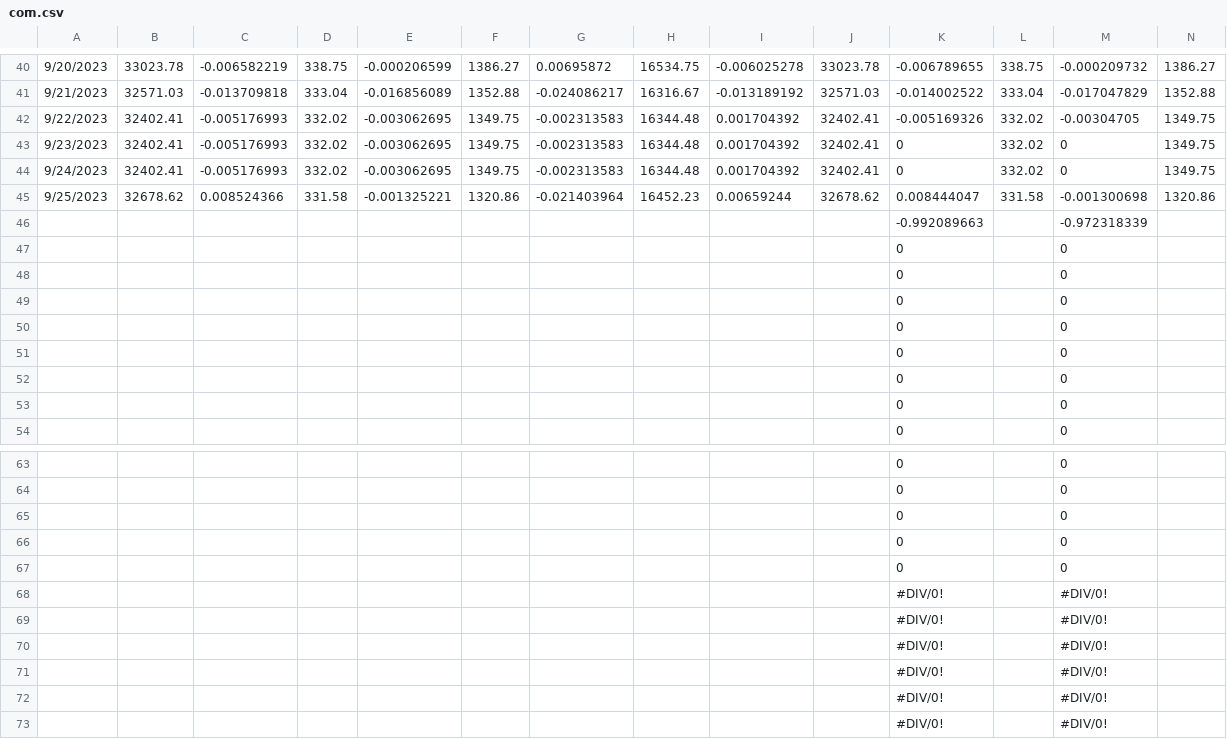
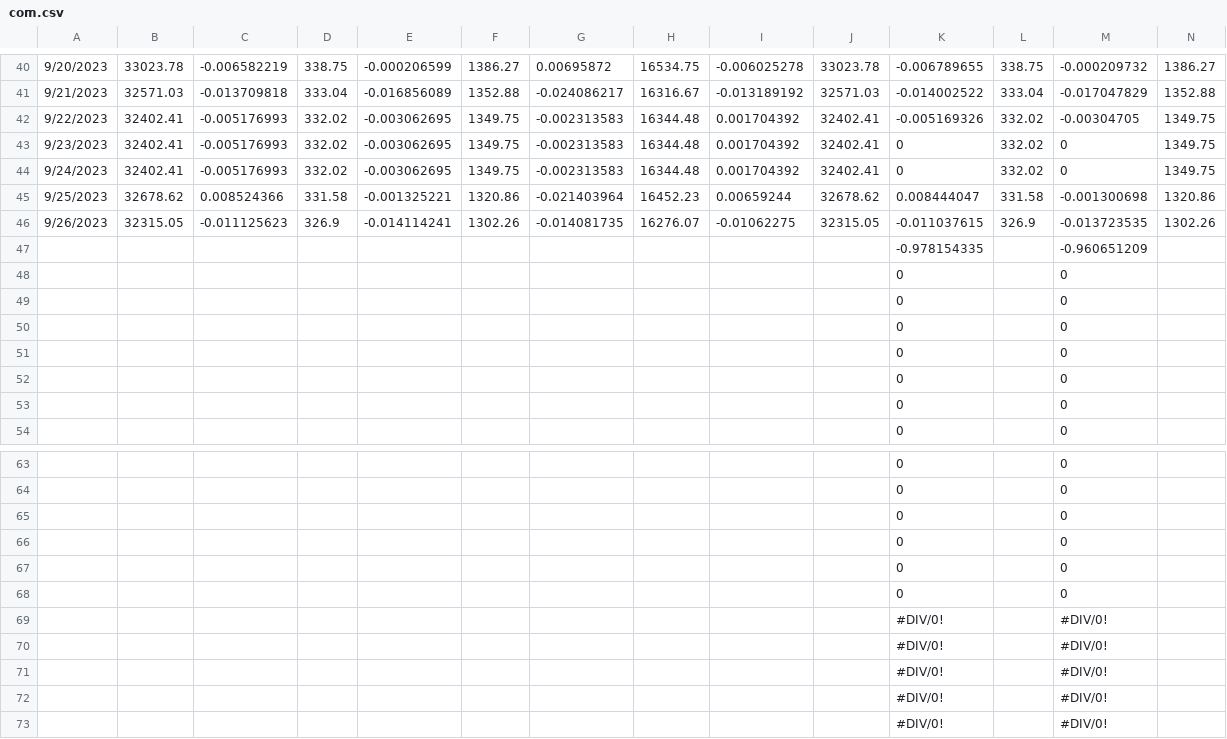
Before and after one commit to jjmerits/Dashboard, a CSV file: com.csv, drawn as a sheet; only a part is shown, gaps mark what is left out; removed rows and columns are numbered as before the commit, all else as after; rows hold the shown columns only; the diff names each change by its address in the sheet, - before the commit and + after, or states it on an @@ line.

```diff
--- a/com.csv
+++ b/com.csv
-row 46:  |  |  |  |  |  |  |  |  |  | -0.992089663 |  | -0.972318339
-row 47:  |  |  |  |  |  |  |  |  |  | 0 |  | 0
+row 46: 9/26/2023 | 32315.05 | -0.011125623 | 326.9 | -0.014114241 | 1302.26 | -0.014081735 | 16276.07 | -0.01062275 | 32315.05 | -0.011037615 | 326.9 | -0.013723535 | 1302.26
+row 47:  |  |  |  |  |  |  |  |  |  | -0.978154335 |  | -0.960651209
-row 68:  |  |  |  |  |  |  |  |  |  | #DIV/0! |  | #DIV/0!
+row 68:  |  |  |  |  |  |  |  |  |  | 0 |  | 0
```
Also changed, not shown: dash.csv.
